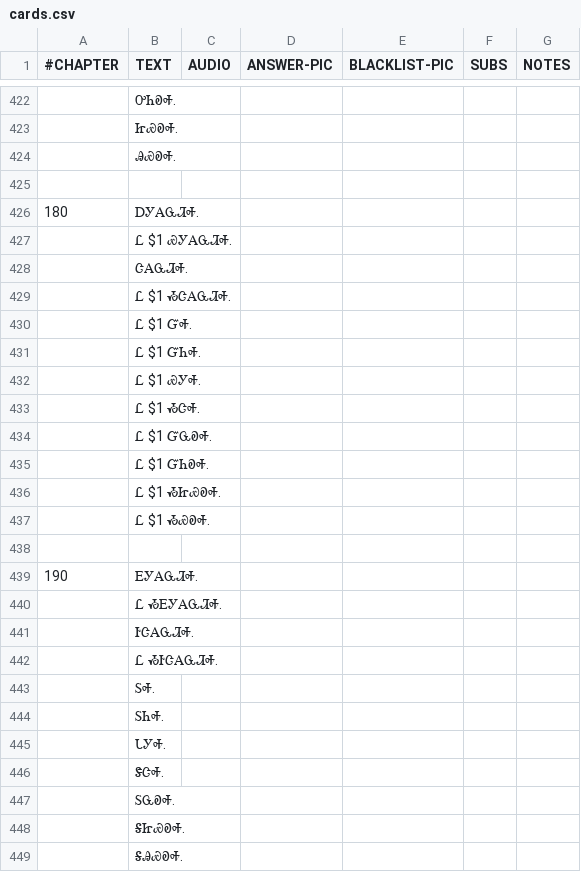
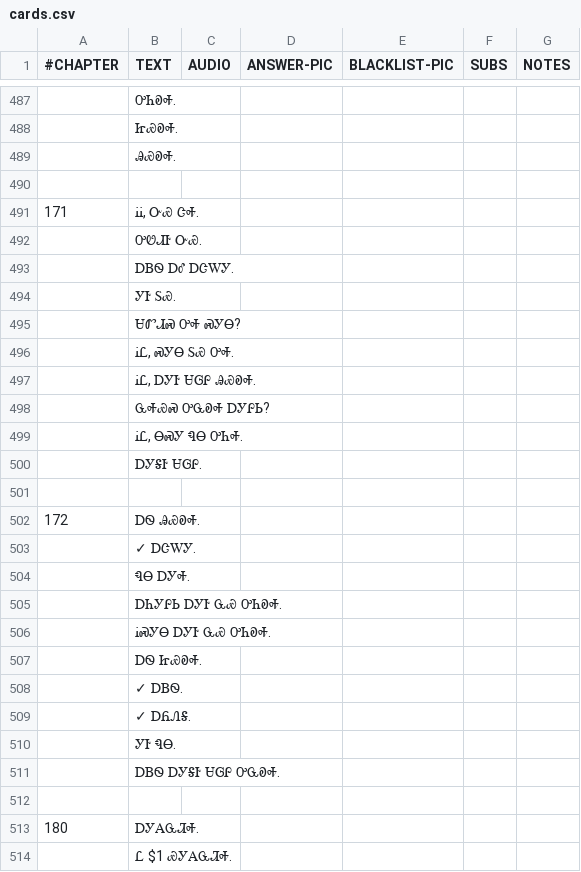
Before and after one commit to CherokeeLanguage/cll1-gdx, a CSV file: cll2ev1-gdx/android/assets/card-data/cards.csv, drawn as a sheet; only a part is shown, gaps mark what is left out; the shorter side is filled out with more unchanged rows; the diff covers the shown part only; the diff names each change by its address in the sheet, - before the commit and + after, or states it on an @@ line.

```diff
--- a/cll2ev1-gdx/android/assets/card-data/cards.csv
+++ b/cll2ev1-gdx/android/assets/card-data/cards.csv
+row 490: (empty)
+row 491: 171 | ᎥᎥ, ᏅᏯ ᏣᎭ.
+row 492:  | ᎤᏬᏗᎨ ᏅᏯ.
+row 493:  | ᎠᏴᏫ ᎠᎴ ᎠᏣᎳᎩ.
+row 494:  | ᎩᎨ ᏚᏯ.
+row 495:  | ᏌᏛᏗᏍ ᎤᎭ ᏍᎩᎾ?
+row 496:  | ᎥᏝ, ᏍᎩᎾ ᏚᏯ ᎤᎭ.
+row 497:  | ᎥᏝ, ᎠᎩᎨ ᏌᎶᎵ ᎯᏯᎧᎭ.
+row 498:  | ᏩᎭᏯᏍ ᎤᏩᎧᎭ ᎠᎩᎵᏏ?
+row 499:  | ᎥᏝ, ᎾᏍᎩ ᏄᎾ ᎤᏂᎭ.
+row 500:  | ᎠᎩᎦᎨ ᏌᎶᎵ.
+row 501: (empty)
+row 502: 172 | ᎠᏫ ᎯᏯᎧᎭ.
+row 503:  | ✓ ᎠᏣᎳᎩ.
+row 504:  | ᏄᎾ ᎠᎩᎭ.
+row 505:  | ᎠᏂᎩᎵᏏ ᎠᎩᎨ ᏩᏯ ᎤᏂᎧᎭ.
+row 506:  | ᎥᏍᎩᎾ ᎠᎩᎨ ᏩᏯ ᎤᏂᎧᎭ.
+row 507:  | ᎠᏫ ᏥᏯᎧᎭ.
+row 508:  | ✓ ᎠᏴᏫ.
+row 509:  | ✓ ᎠᏲᏁᎦ.
+row 510:  | ᎩᎨ ᏄᎾ.
+row 511:  | ᎠᏴᏫ ᎠᎩᎦᎨ ᏌᎶᎵ ᎤᏩᎧᎭ.
```
Also changed, not shown: 144 added rows, 13 removed rows and 15 edited cells elsewhere in this file, 1 other file.
